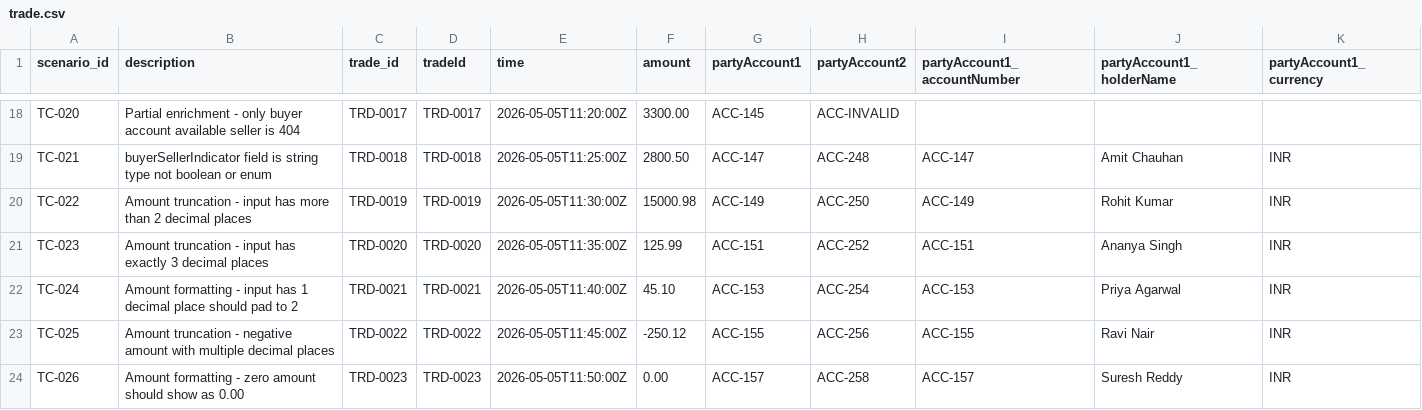
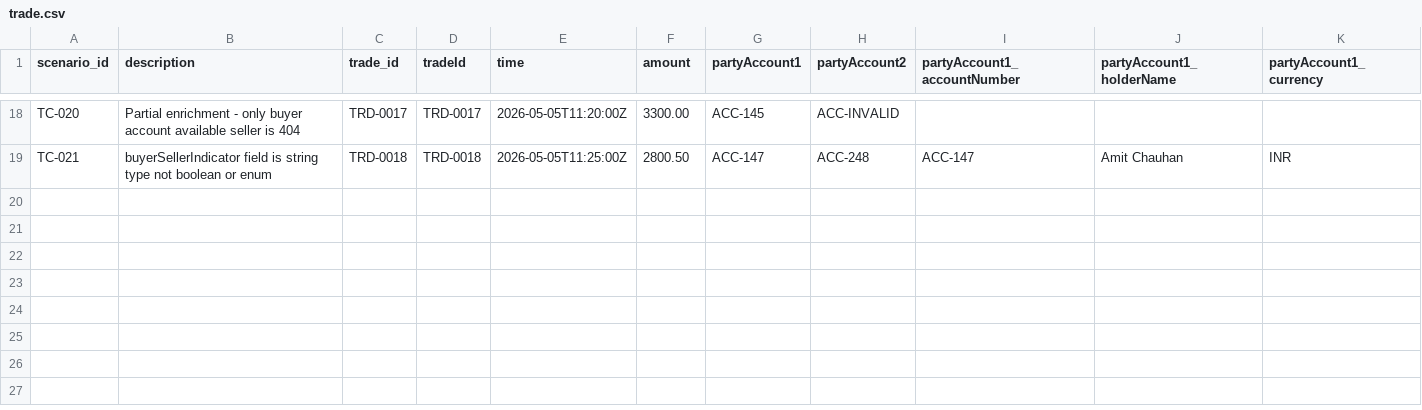
Before and after one commit to vanessarodriguesatwork/Trade-Enrichment-System, a CSV file: system-regression/resources/trade.csv, drawn as a sheet; only a part is shown, gaps mark what is left out; rows hold the shown columns only; the diff names each change by its address in the sheet, - before the commit and + after, or states it on an @@ line.

Commit message:
1 - removed test cases for amount truncation

```diff
--- a/system-regression/resources/trade.csv
+++ b/system-regression/resources/trade.csv
-row 20: TC-022 | Amount truncation - input has more than 2 decimal places | TRD-0019 | TRD-0019 | 2026-05-05T11:30:00Z | 15000.98 | ACC-149 | ACC-250 | ACC-149 | Rohit Kumar | INR
-row 21: TC-023 | Amount truncation - input has exactly 3 decimal places | TRD-0020 | TRD-0020 | 2026-05-05T11:35:00Z | 125.99 | ACC-151 | ACC-252 | ACC-151 | Ananya Singh | INR
-row 22: TC-024 | Amount formatting - input has 1 decimal place should pad to 2 | TRD-0021 | TRD-0021 | 2026-05-05T11:40:00Z | 45.10 | ACC-153 | ACC-254 | ACC-153 | Priya Agarwal | INR
-row 23: TC-025 | Amount truncation - negative amount with multiple decimal places | TRD-0022 | TRD-0022 | 2026-05-05T11:45:00Z | -250.12 | ACC-155 | ACC-256 | ACC-155 | Ravi Nair | INR
-row 24: TC-026 | Amount formatting - zero amount should show as 0.00 | TRD-0023 | TRD-0023 | 2026-05-05T11:50:00Z | 0.00 | ACC-157 | ACC-258 | ACC-157 | Suresh Reddy | INR
```
Also changed, not shown: 6 other files.
